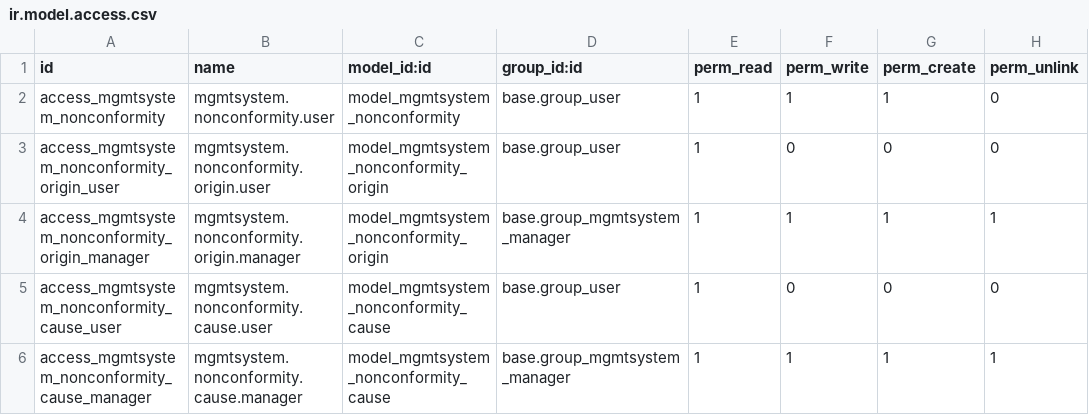
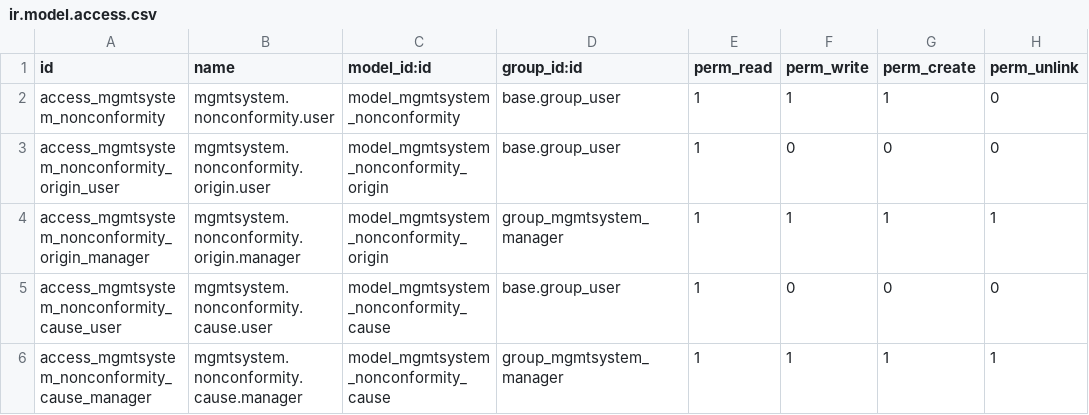
Before and after one commit to camptocamp/management-system, a CSV file: mgmtsystem_nonconformity/security/ir.model.access.csv, drawn as a sheet.

Commit message:
[FIX] group_mgmtsystem_manager XML ID [IMP] mgmtsystem_kpi

```diff
--- a/mgmtsystem_nonconformity/security/ir.model.access.csv
+++ b/mgmtsystem_nonconformity/security/ir.model.access.csv
@@ -3,4 +3,4 @@
 "access_mgmtsystem_nonconformity_origin_user","mgmtsystem.nonconformity.origin.user","model_mgmtsystem_nonconformity_origin","base.group_user",1,0,0,0
-"access_mgmtsystem_nonconformity_origin_manager","mgmtsystem.nonconformity.origin.manager","model_mgmtsystem_nonconformity_origin","base.group_mgmtsystem_manager",1,1,1,1
+"access_mgmtsystem_nonconformity_origin_manager","mgmtsystem.nonconformity.origin.manager","model_mgmtsystem_nonconformity_origin","group_mgmtsystem_manager",1,1,1,1
 "access_mgmtsystem_nonconformity_cause_user","mgmtsystem.nonconformity.cause.user","model_mgmtsystem_nonconformity_cause","base.group_user",1,0,0,0
-"access_mgmtsystem_nonconformity_cause_manager","mgmtsystem.nonconformity.cause.manager","model_mgmtsystem_nonconformity_cause","base.group_mgmtsystem_manager",1,1,1,1
+"access_mgmtsystem_nonconformity_cause_manager","mgmtsystem.nonconformity.cause.manager","model_mgmtsystem_nonconformity_cause","group_mgmtsystem_manager",1,1,1,1
```
Also changed, not shown: 1 other file.
